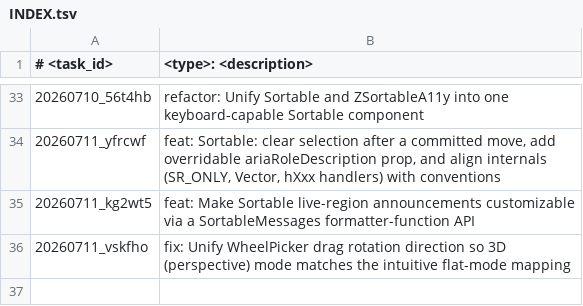
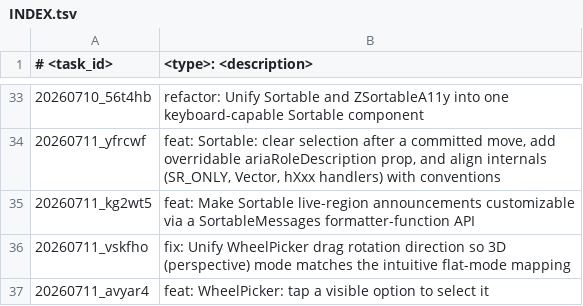
Before and after one commit to scirexs/svseeds-ui, a TSV file: .ws/task/INDEX.tsv, drawn as a sheet; only a part is shown, gaps mark what is left out; the diff names each change by its address in the sheet, - before the commit and + after, or states it on an @@ line.

Commit message:
feat: add tap-to-select to wheelpicker

```diff
--- a/.ws/task/INDEX.tsv
+++ b/.ws/task/INDEX.tsv
+row 37: 20260711_avyar4 | feat: WheelPicker: tap a visible option to select it
```
Also changed, not shown: 8 other files.
